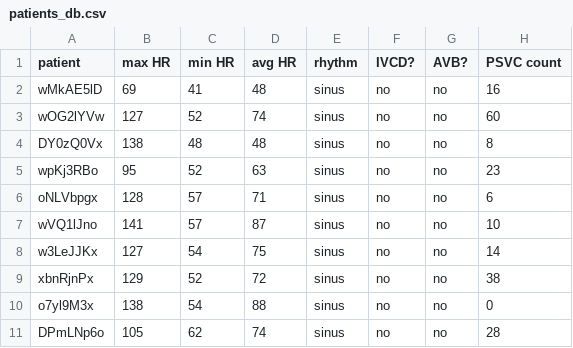
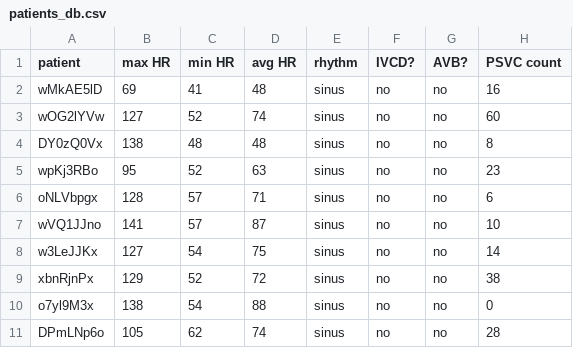
Before and after one commit to TAtk77/chart-sprint, a CSV file: patients_db.csv, drawn as a sheet; only a part is shown; the diff names each change by its address in the sheet, - before the commit and + after, or states it on an @@ line.

Commit message:
updated pt ID

```diff
--- a/patients_db.csv
+++ b/patients_db.csv
-A7 (patient): wVQ1lJno
+A7 (patient): wVQ1JJno
```
